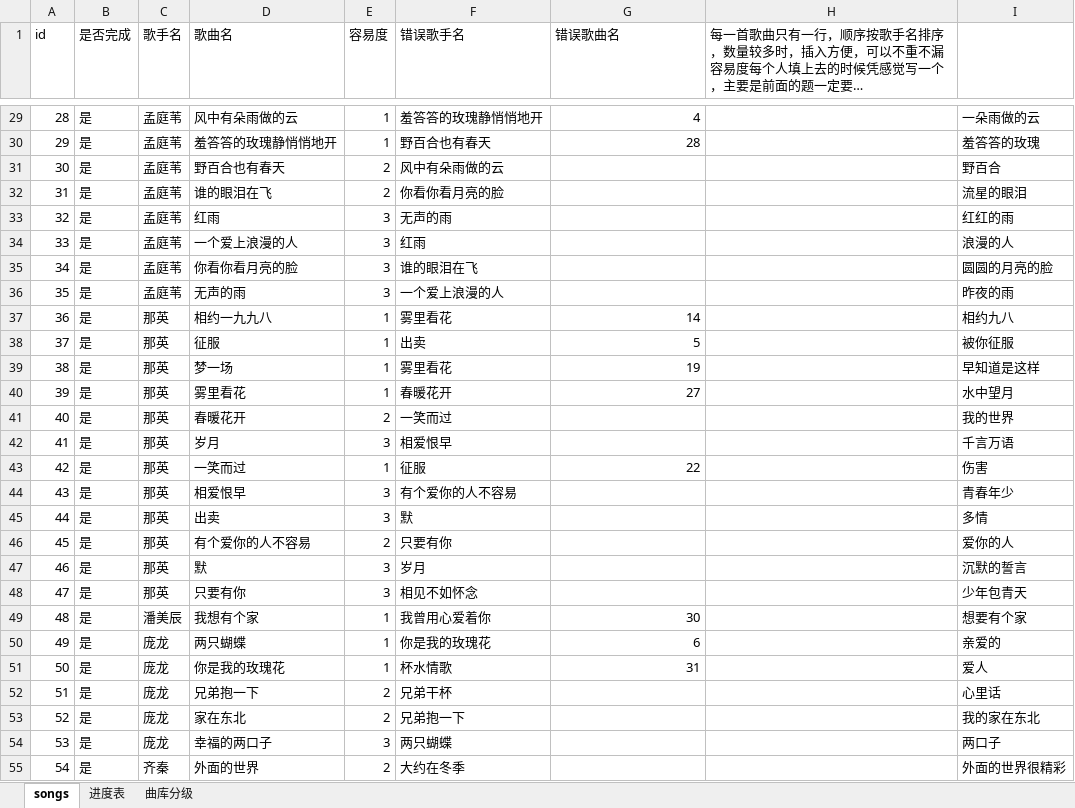
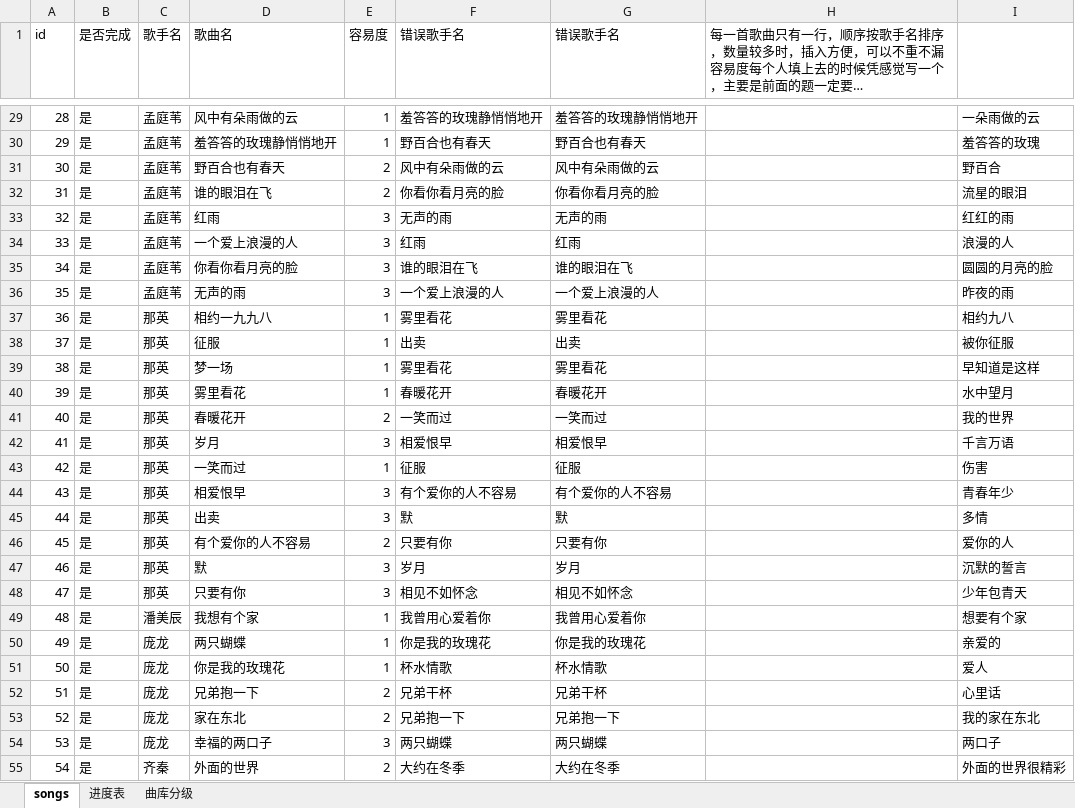
Before and after one commit to bluedazzle/riddle_common, an Excel workbook: question/management/commands/songs.xlsx, sheet songs, drawn as a sheet; only a part is shown, gaps mark what is left out; long unchanged cells end in …; values as stored, in another font and other column widths than the file's, no cell formats; the diff covers the shown part only; the diff names each change by its address in the sheet, - before the commit and + after, or states it on an @@ line.

Commit message:
update song
Change-Id: I933c02f4b43a8cdbd88b2f7d8caf404e7948586c

```diff
--- a/question/management/commands/songs.xlsx (sheet songs)
+++ b/question/management/commands/songs.xlsx (sheet songs)
-G1: 错误歌曲名
+G1: 错误歌手名
-G29 (错误歌手名): 4
+G29 (错误歌手名): 羞答答的玫瑰静悄悄地开
-G30 (错误歌手名): 28
+G30 (错误歌手名): 野百合也有春天
-G31 (错误歌手名): (empty)
+G31 (错误歌手名): 风中有朵雨做的云
-G32 (错误歌手名): (empty)
+G32 (错误歌手名): 你看你看月亮的脸
-G33 (错误歌手名): (empty)
+G33 (错误歌手名): 无声的雨
-G34 (错误歌手名): (empty)
+G34 (错误歌手名): 红雨
-G35 (错误歌手名): (empty)
+G35 (错误歌手名): 谁的眼泪在飞
-G36 (错误歌手名): (empty)
+G36 (错误歌手名): 一个爱上浪漫的人
-G37 (错误歌手名): 14
+G37 (错误歌手名): 雾里看花
-G38 (错误歌手名): 5
+G38 (错误歌手名): 出卖
-G39 (错误歌手名): 19
+G39 (错误歌手名): 雾里看花
-G40 (错误歌手名): 27
+G40 (错误歌手名): 春暖花开
-G41 (错误歌手名): (empty)
+G41 (错误歌手名): 一笑而过
-G42 (错误歌手名): (empty)
+G42 (错误歌手名): 相爱恨早
-G43 (错误歌手名): 22
+G43 (错误歌手名): 征服
-G44 (错误歌手名): (empty)
+G44 (错误歌手名): 有个爱你的人不容易
-G45 (错误歌手名): (empty)
+G45 (错误歌手名): 默
-G46 (错误歌手名): (empty)
+G46 (错误歌手名): 只要有你
-G47 (错误歌手名): (empty)
+G47 (错误歌手名): 岁月
-G48 (错误歌手名): (empty)
+G48 (错误歌手名): 相见不如怀念
-G49 (错误歌手名): 30
+G49 (错误歌手名): 我曾用心爱着你
-G50 (错误歌手名): 6
+G50 (错误歌手名): 你是我的玫瑰花
-G51 (错误歌手名): 31
+G51 (错误歌手名): 杯水情歌
-G52 (错误歌手名): (empty)
+G52 (错误歌手名): 兄弟干杯
-G53 (错误歌手名): (empty)
+G53 (错误歌手名): 兄弟抱一下
-G54 (错误歌手名): (empty)
+G54 (错误歌手名): 两只蝴蝶
-G55 (错误歌手名): (empty)
+G55 (错误歌手名): 大约在冬季
```
Also changed, not shown: 95 edited cells elsewhere in this sheet, cell formats, 1 other file.
